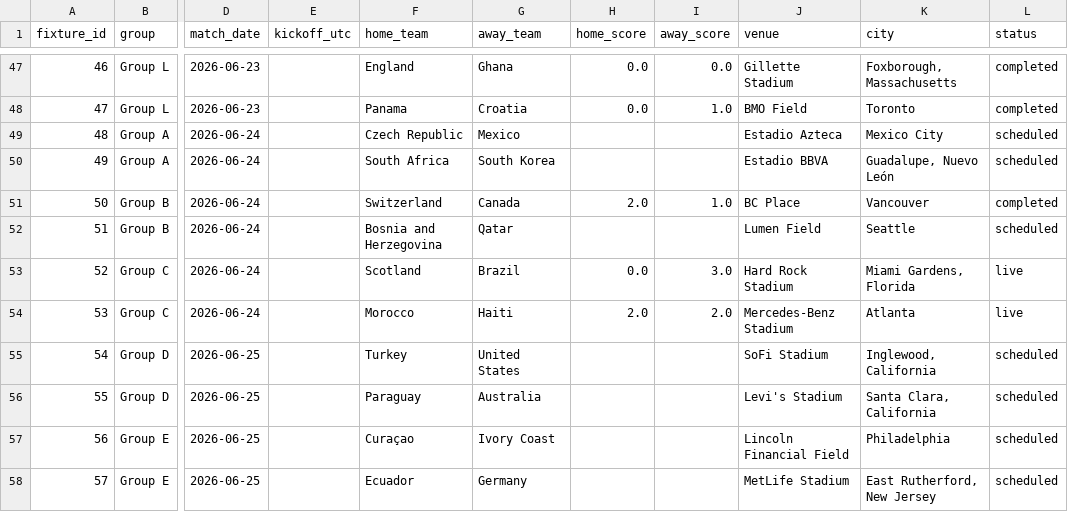
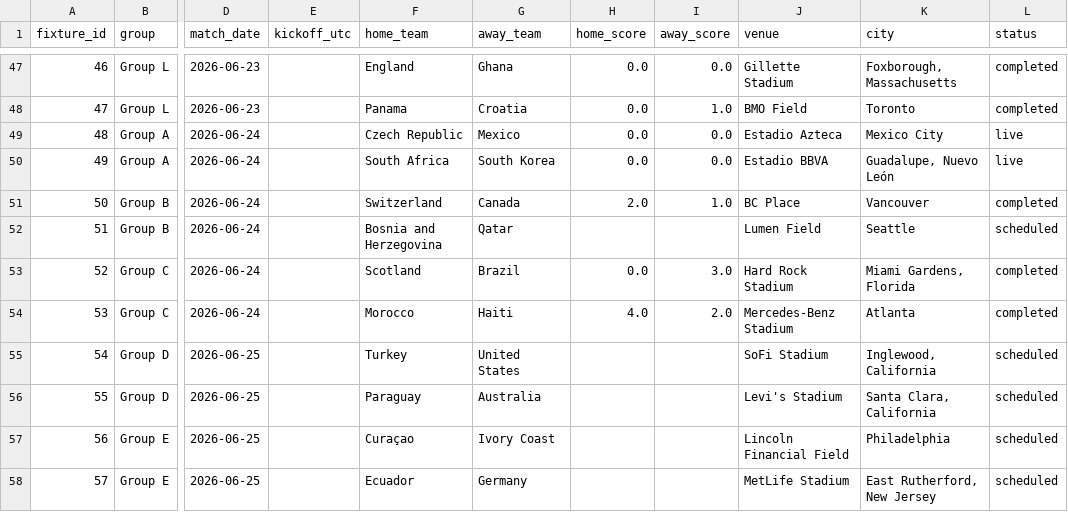
Before and after one commit to mohit0502/fifa-wc-2026, a CSV file: data/raw/wc2026_fixtures.csv, drawn as a sheet; only a part is shown, gaps mark what is left out; the diff names each change by its address in the sheet, - before the commit and + after, or states it on an @@ line.

```diff
--- a/data/raw/wc2026_fixtures.csv
+++ b/data/raw/wc2026_fixtures.csv
-H49:H50 (home_score): (empty)
+H49:H50 (home_score): 0.0
-I49:I50 (away_score): (empty)
+I49:I50 (away_score): 0.0
-L49:L50 (status): scheduled
+L49:L50 (status): live
-L53:L54 (status): live
+L53:L54 (status): completed
-H54 (home_score): 2.0
+H54 (home_score): 4.0
```
Also changed, not shown: 4 other files.
